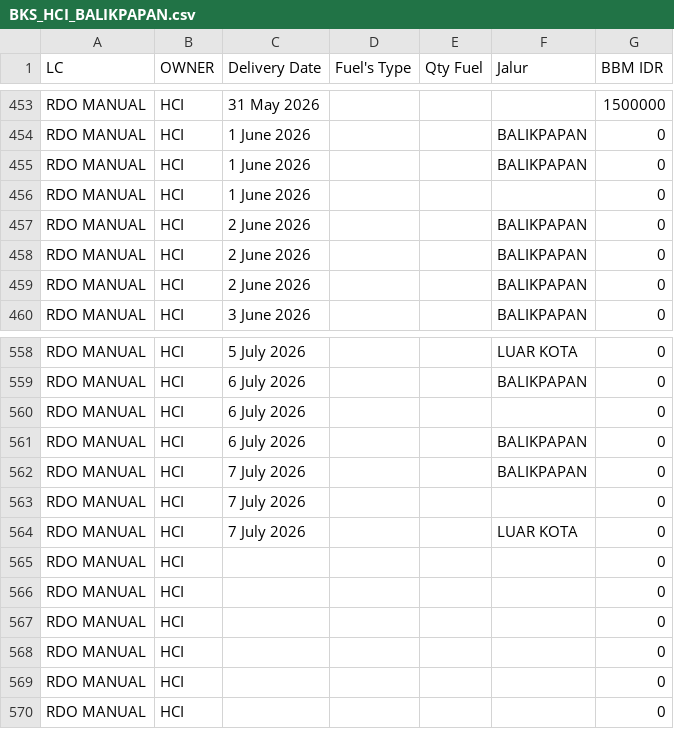
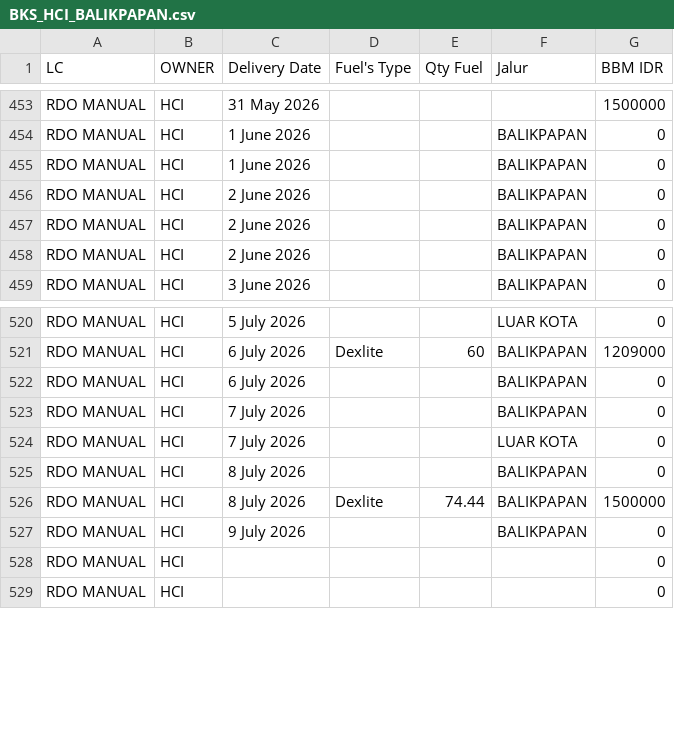
Before and after one commit to heylilyloops/Dashboard-Fuel-Usage-, a CSV file: data/BKS_HCI_BALIKPAPAN.csv, drawn as a sheet; only a part is shown, gaps mark what is left out; removed rows and columns are numbered as before the commit, all else as after; the diff covers the shown part only; the diff names each change by its address in the sheet, - before the commit and + after, or states it on an @@ line.

```diff
--- a/data/BKS_HCI_BALIKPAPAN.csv
+++ b/data/BKS_HCI_BALIKPAPAN.csv
-row 456: RDO MANUAL | HCI | 1 June 2026 |  |  |  | 0
-D521 (Fuel's Type): (empty)
+D521 (Fuel's Type): Dexlite
-E521 (Qty Fuel): (empty)
+E521 (Qty Fuel): 60
-G521 (BBM IDR): 0
+G521 (BBM IDR): 1209000
-row 560: RDO MANUAL | HCI | 6 July 2026 |  |  |  | 0
-row 563: RDO MANUAL | HCI | 7 July 2026 |  |  |  | 0
-C525 (Delivery Date): (empty)
+C525 (Delivery Date): 8 July 2026
-F525 (Jalur): (empty)
+F525 (Jalur): BALIKPAPAN
-row 566: RDO MANUAL | HCI |  |  |  |  | 0
-row 567: RDO MANUAL | HCI |  |  |  |  | 0
+row 526: RDO MANUAL | HCI | 8 July 2026 | Dexlite | 74.44 | BALIKPAPAN | 1500000
-C527 (Delivery Date): (empty)
+C527 (Delivery Date): 9 July 2026
-F527 (Jalur): (empty)
+F527 (Jalur): BALIKPAPAN
```
Also changed, not shown: 37 removed rows elsewhere in this file, data/HCI_CIKUPA.csv, data/HCI_JABABEKA.csv, 15 other files.
